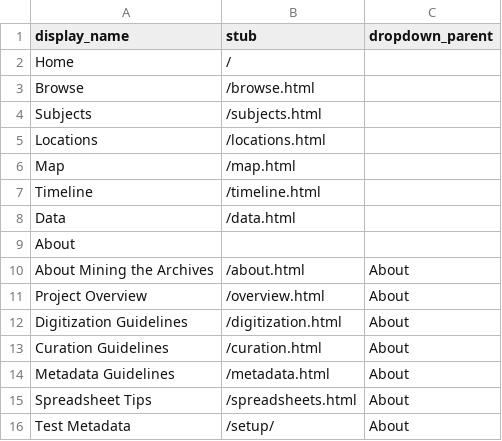
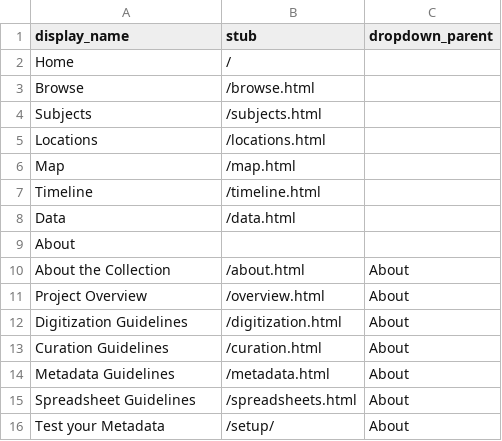
Before and after one commit to evanwill/hist-454-2022, a CSV file: _data/config-nav.csv, drawn as a sheet.

Commit message:
tweak nav

```diff
--- a/_data/config-nav.csv
+++ b/_data/config-nav.csv
@@ -9,3 +9,3 @@ Data,/data.html
 About,,
-About Mining the Archives,/about.html,About
+About the Collection,/about.html,About
 Project Overview,/overview.html,About
@@ -14,3 +14,3 @@ Curation Guidelines,/curation.html,About
 Metadata Guidelines,/metadata.html,About
-Spreadsheet Tips,/spreadsheets.html,About
-Test Metadata,/setup/,About
+Spreadsheet Guidelines,/spreadsheets.html,About
+Test your Metadata,/setup/,About
```
